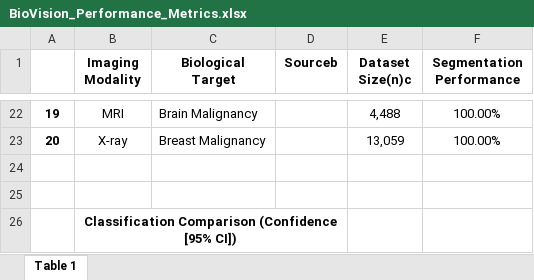
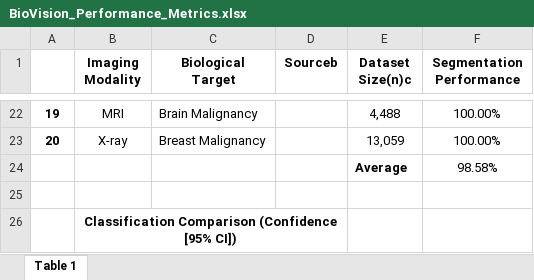
Before and after one commit to Anas-Odeh/BioVision, an Excel workbook: BioVision_Performance_Metrics.xlsx, sheet Table 1, drawn as a sheet; only a part is shown, gaps mark what is left out; values as stored, in another font and other column widths than the file's, no borders; the diff names each change by its address in the sheet, - before the commit and + after, or states it on an @@ line.

Commit message:
BioVision Performance Metrics

```diff
--- a/BioVision_Performance_Metrics.xlsx (sheet Table 1)
+++ b/BioVision_Performance_Metrics.xlsx (sheet Table 1)
-row 24: (empty)
+row 24:  |  |  |  | Average | 98.58%
```
